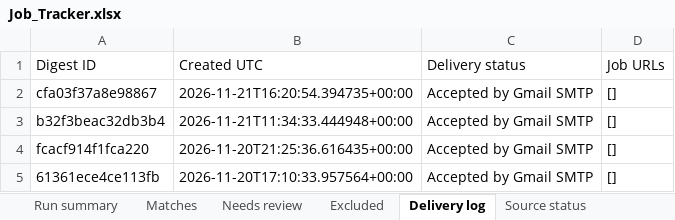
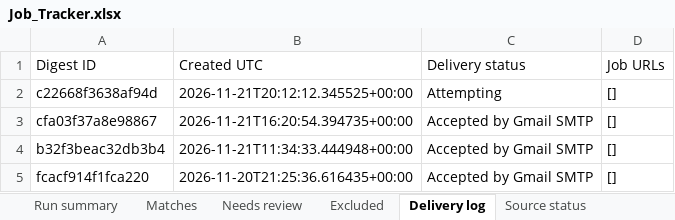
Before and after one commit to Sundharanandh/NAUKRI, an Excel workbook: Job_Tracker.xlsx, sheet Delivery log, drawn as a sheet; only a part is shown; the shorter side is filled out with more unchanged rows; values as stored, in another font and other column widths than the file's, no borders; the diff names each change by its address in the sheet, - before the commit and + after, or states it on an @@ line.

```diff
--- a/Job_Tracker.xlsx (sheet Delivery log)
+++ b/Job_Tracker.xlsx (sheet Delivery log)
+row 2: c22668f3638af94d | 2026-11-21T20:12:12.345525+00:00 | Attempting | []
```
Also changed, not shown: sheet Excluded, sheet Run summary, sheet Source status, 2 other files.
